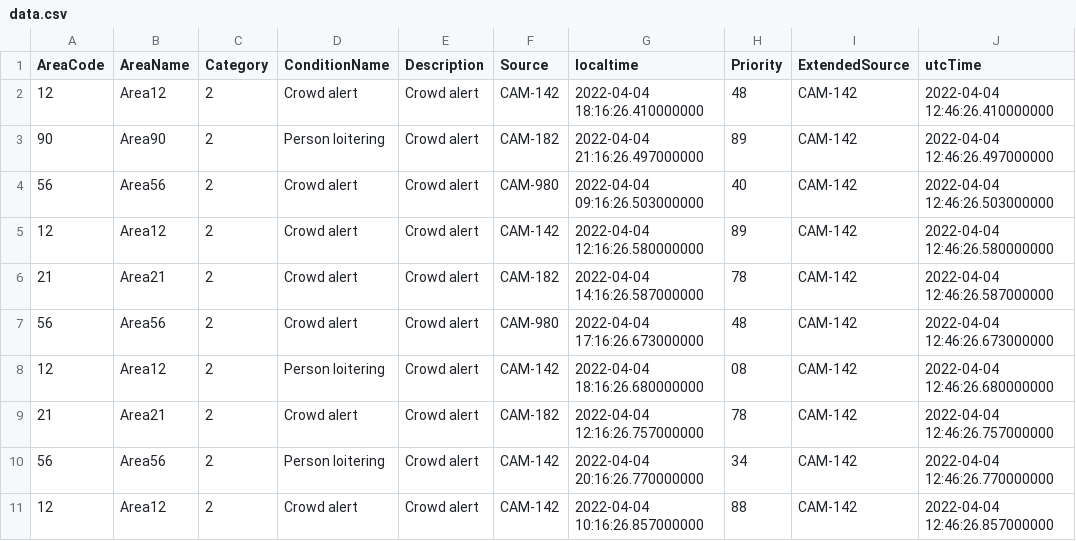
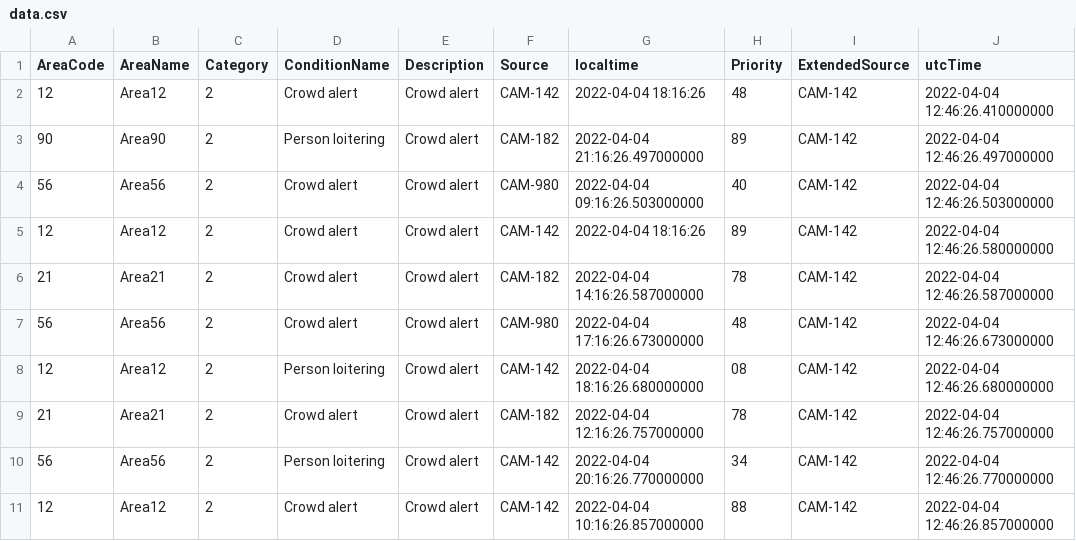
Before and after one commit to brahma-keerthi/Hackwell-4.0, a CSV file: data.csv, drawn as a sheet; only a part is shown; the diff names each change by its address in the sheet, - before the commit and + after, or states it on an @@ line.

```diff
--- a/data.csv
+++ b/data.csv
-G2 (localtime): 2022-04-04 18:16:26.410000000
+G2 (localtime): 2022-04-04 18:16:26
-G5 (localtime): 2022-04-04 12:16:26.580000000
+G5 (localtime): 2022-04-04 18:16:26
```
Also changed, not shown: 1 other file.
